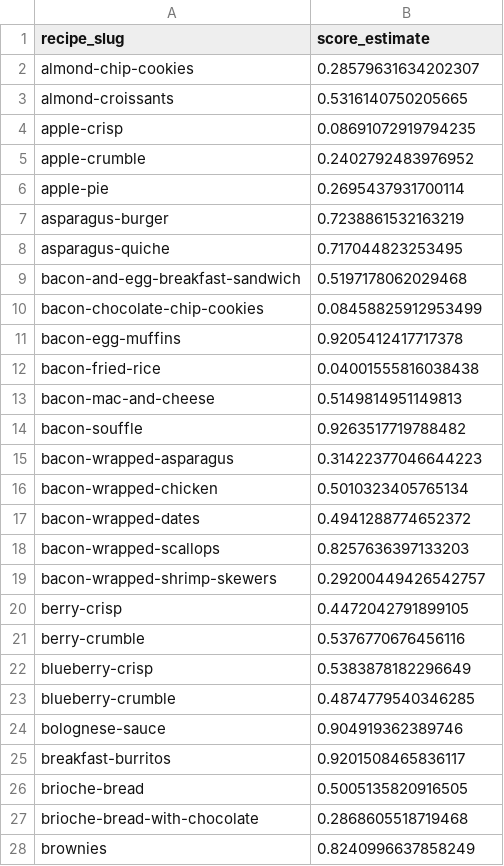
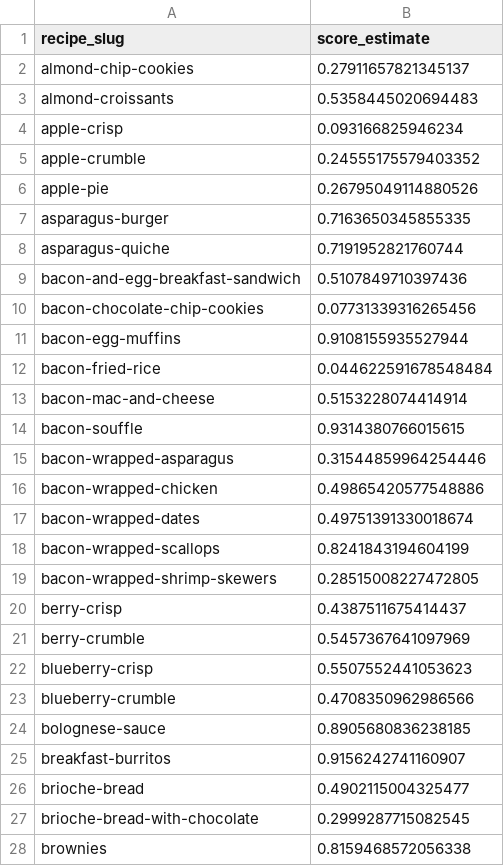
Before and after one commit to august-siu/siu-mod8-project-04, a TSV file: estimates.tsv, drawn as a sheet; only a part is shown; the diff covers the shown part only.

```diff
--- a/estimates.tsv
+++ b/estimates.tsv
@@ -1,28 +1,28 @@
 recipe_slug	score_estimate
-almond-chip-cookies	0.28579631634202307
-almond-croissants	0.5316140750205665
-apple-crisp	0.08691072919794235
-apple-crumble	0.2402792483976952
-apple-pie	0.2695437931700114
-asparagus-burger	0.7238861532163219
-asparagus-quiche	0.717044823253495
-bacon-and-egg-breakfast-sandwich	0.5197178062029468
-bacon-chocolate-chip-cookies	0.08458825912953499
-bacon-egg-muffins	0.9205412417717378
-bacon-fried-rice	0.04001555816038438
-bacon-mac-and-cheese	0.5149814951149813
-bacon-souffle	0.9263517719788482
-bacon-wrapped-asparagus	0.31422377046644223
-bacon-wrapped-chicken	0.5010323405765134
-bacon-wrapped-dates	0.4941288774652372
-bacon-wrapped-scallops	0.8257636397133203
-bacon-wrapped-shrimp-skewers	0.29200449426542757
-berry-crisp	0.4472042791899105
-berry-crumble	0.5376770676456116
-blueberry-crisp	0.5383878182296649
-blueberry-crumble	0.4874779540346285
-bolognese-sauce	0.904919362389746
-breakfast-burritos	0.9201508465836117
-brioche-bread	0.5005135820916505
-brioche-bread-with-chocolate	0.2868605518719468
-brownies	0.8240996637858249
+almond-chip-cookies	0.27911657821345137
+almond-croissants	0.5358445020694483
+apple-crisp	0.093166825946234
+apple-crumble	0.24555175579403352
+apple-pie	0.26795049114880526
+asparagus-burger	0.7163650345855335
+asparagus-quiche	0.7191952821760744
+bacon-and-egg-breakfast-sandwich	0.5107849710397436
+bacon-chocolate-chip-cookies	0.07731339316265456
+bacon-egg-muffins	0.9108155935527944
+bacon-fried-rice	0.044622591678548484
+bacon-mac-and-cheese	0.5153228074414914
+bacon-souffle	0.9314380766015615
+bacon-wrapped-asparagus	0.31544859964254446
+bacon-wrapped-chicken	0.49865420577548886
+bacon-wrapped-dates	0.49751391330018674
+bacon-wrapped-scallops	0.8241843194604199
+bacon-wrapped-shrimp-skewers	0.28515008227472805
+berry-crisp	0.4387511675414437
+berry-crumble	0.5457367641097969
+blueberry-crisp	0.5507552441053623
+blueberry-crumble	0.4708350962986566
+bolognese-sauce	0.8905680836238185
+breakfast-burritos	0.9156242741160907
+brioche-bread	0.4902115004325477
+brioche-bread-with-chocolate	0.2999287715082545
+brownies	0.8159468572056338
```
Also changed, not shown: 73 edited cells elsewhere in this file, model.tsv, 1 other file.
